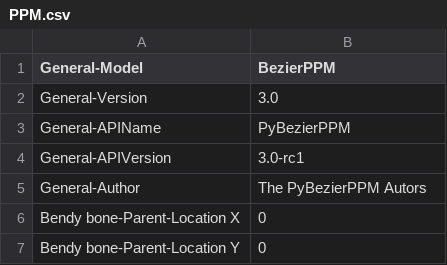
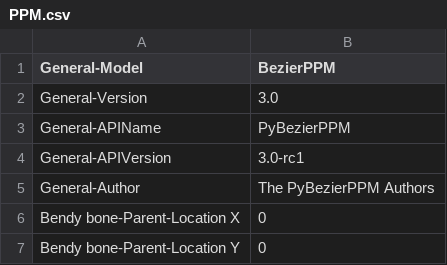
Before and after one commit to Any2HRTF/PPM, a CSV file: bezierppm/resources/PPM.csv, drawn as a sheet; only a part is shown.

Commit message:
:pencil2: fixed typo

```diff
--- a/bezierppm/resources/PPM.csv
+++ b/bezierppm/resources/PPM.csv
@@ -4,3 +4,3 @@ General-APIName, PyBezierPPM
 General-APIVersion, 3.0-rc1
-General-Author, The PyBezierPPM Autors
+General-Author, The PyBezierPPM Authors
 Bendy bone-Parent-Location X,0
```
